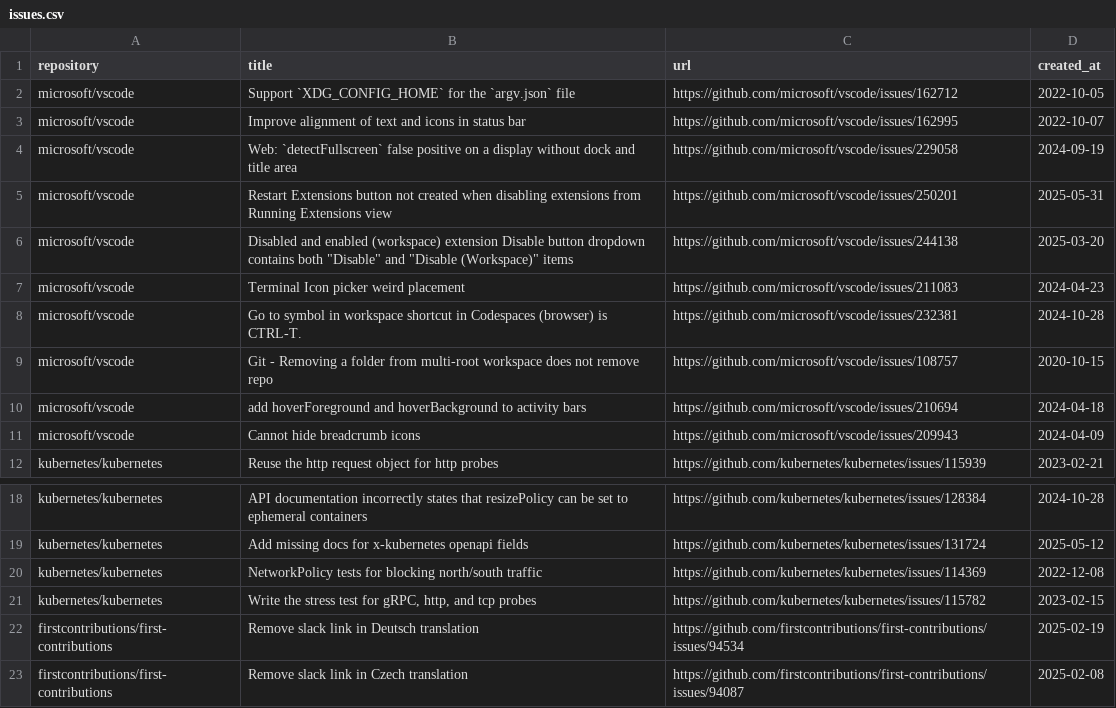
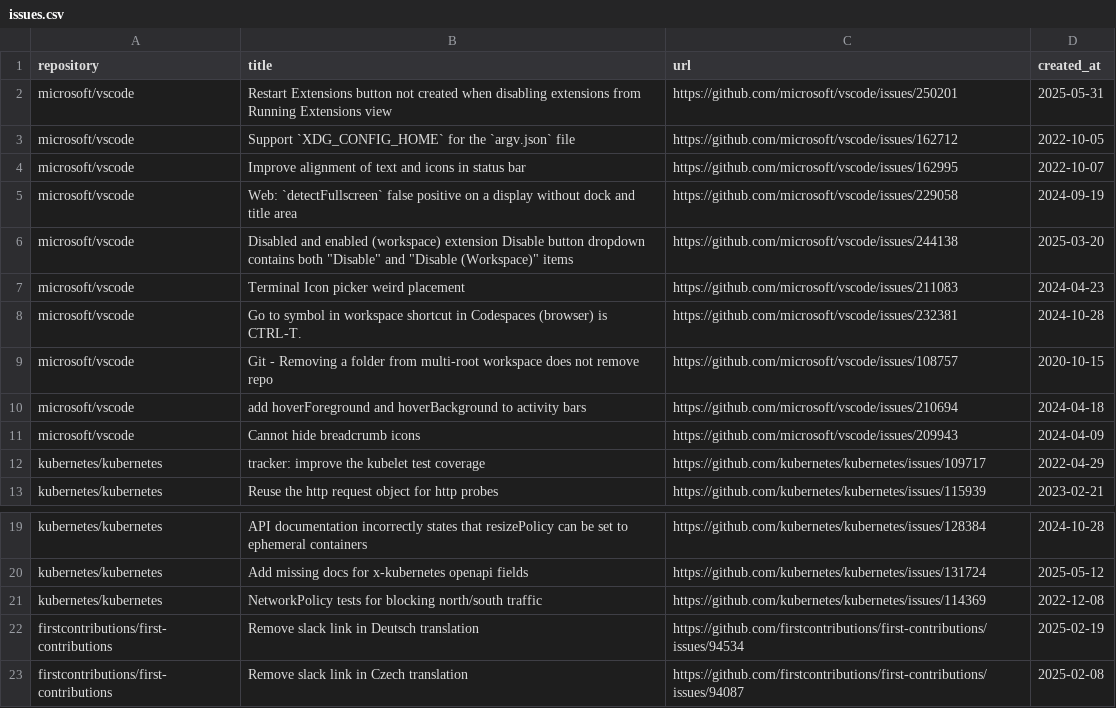
Before and after one commit to andyresonner/automated-issue-finder, a CSV file: issues.csv, drawn as a sheet; only a part is shown, gaps mark what is left out.

```diff
--- a/issues.csv
+++ b/issues.csv
@@ -1,2 +1,3 @@
 repository,title,url,created_at
+microsoft/vscode,Restart Extensions button not created when disabling extensions from Running Extensions view,https://github.com/microsoft/vscode/issues/250201,2025-05-31
 microsoft/vscode,Support `XDG_CONFIG_HOME` for the `argv.json` file,https://github.com/microsoft/vscode/issues/162712,2022-10-05
@@ -4,3 +5,2 @@ microsoft/vscode,Improve alignment of text and icons in status bar,https://githu
 microsoft/vscode,Web: `detectFullscreen` false positive on a display without dock and title area,https://github.com/microsoft/vscode/issues/229058,2024-09-19
-microsoft/vscode,Restart Extensions button not created when disabling extensions from Running Extensions view,https://github.com/microsoft/vscode/issues/250201,2025-05-31
 microsoft/vscode,"Disabled and enabled (workspace) extension Disable button dropdown contains both ""Disable"" and ""Disable (Workspace)"" items",https://github.com/microsoft/vscode/issues/244138,2025-03-20
@@ -11,2 +11,3 @@ microsoft/vscode,add hoverForeground and hoverBackground to activity bars,https:
 microsoft/vscode,Cannot hide breadcrumb icons,https://github.com/microsoft/vscode/issues/209943,2024-04-09
+kubernetes/kubernetes,tracker: improve the kubelet test coverage,https://github.com/kubernetes/kubernetes/issues/109717,2022-04-29
 kubernetes/kubernetes,Reuse the http request object for http probes,https://github.com/kubernetes/kubernetes/issues/115939,2023-02-21
@@ -20,3 +21,2 @@ kubernetes/kubernetes,Add missing docs for x-kubernetes openapi fields,https://g
 kubernetes/kubernetes,NetworkPolicy tests for blocking north/south traffic,https://github.com/kubernetes/kubernetes/issues/114369,2022-12-08
-kubernetes/kubernetes,"Write the stress test for gRPC, http, and tcp probes",https://github.com/kubernetes/kubernetes/issues/115782,2023-02-15
 firstcontributions/first-contributions,Remove slack link in Deutsch translation,https://github.com/firstcontributions/first-contributions/issues/94534,2025-02-19
```
Also changed, not shown: 1 other file.
